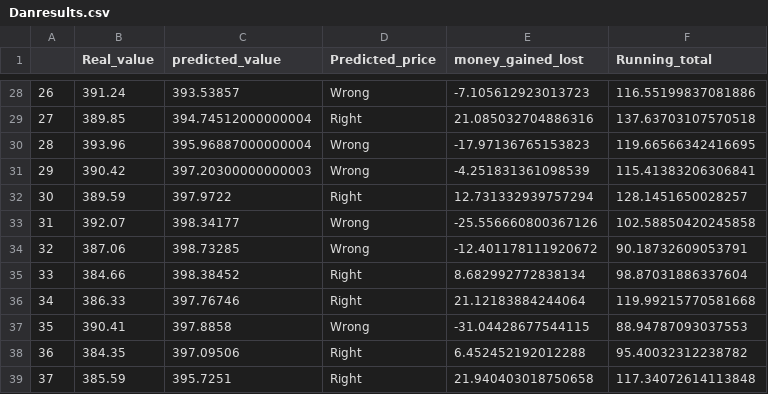
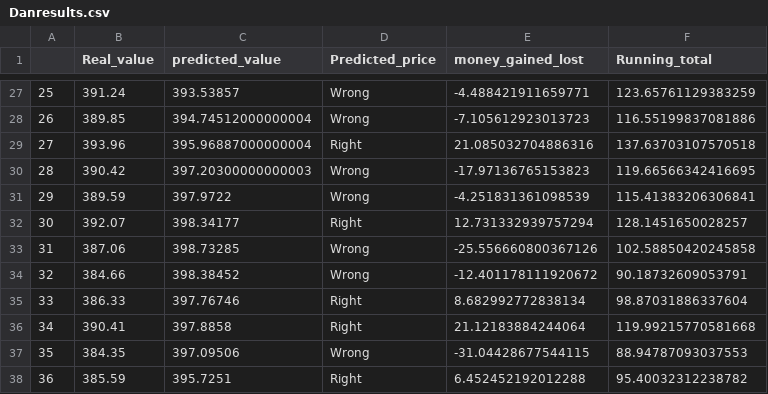
Before and after one commit to djaenicke3/stock_models, a CSV file: Danresults.csv, drawn as a sheet; only a part is shown, gaps mark what is left out; addresses are those after the commit; the diff covers the shown part only; the diff names each change by its address in the sheet, - before the commit and + after, or states it on an @@ line.

Commit message:
corrected the error of right and wrong

```diff
--- a/Danresults.csv
+++ b/Danresults.csv
@@ column A renumbered between rows 2 and 62 @@
-E27 (money_gained_lost): -7.105612923013723
+E27 (money_gained_lost): -4.488421911659771
-F27 (Running_total): 116.55199837081886
+F27 (Running_total): 123.65761129383259
-D28 (Predicted_price): Right
+D28 (Predicted_price): Wrong
-E28 (money_gained_lost): 21.085032704886316
+E28 (money_gained_lost): -7.105612923013723
-F28 (Running_total): 137.63703107570518
+F28 (Running_total): 116.55199837081886
-D29 (Predicted_price): Wrong
+D29 (Predicted_price): Right
-E29 (money_gained_lost): -17.97136765153823
+E29 (money_gained_lost): 21.085032704886316
-F29 (Running_total): 119.66566342416695
+F29 (Running_total): 137.63703107570518
-E30 (money_gained_lost): -4.251831361098539
+E30 (money_gained_lost): -17.97136765153823
-F30 (Running_total): 115.41383206306841
+F30 (Running_total): 119.66566342416695
-D31 (Predicted_price): Right
+D31 (Predicted_price): Wrong
-E31 (money_gained_lost): 12.731332939757294
+E31 (money_gained_lost): -4.251831361098539
-F31 (Running_total): 128.1451650028257
+F31 (Running_total): 115.41383206306841
-D32 (Predicted_price): Wrong
+D32 (Predicted_price): Right
-E32 (money_gained_lost): -25.556660800367126
+E32 (money_gained_lost): 12.731332939757294
-F32 (Running_total): 102.58850420245858
+F32 (Running_total): 128.1451650028257
-E33 (money_gained_lost): -12.401178111920672
+E33 (money_gained_lost): -25.556660800367126
-F33 (Running_total): 90.18732609053791
+F33 (Running_total): 102.58850420245858
-D34 (Predicted_price): Right
+D34 (Predicted_price): Wrong
-E34 (money_gained_lost): 8.682992772838134
+E34 (money_gained_lost): -12.401178111920672
-F34 (Running_total): 98.87031886337604
+F34 (Running_total): 90.18732609053791
-E35 (money_gained_lost): 21.12183884244064
+E35 (money_gained_lost): 8.682992772838134
-F35 (Running_total): 119.99215770581668
+F35 (Running_total): 98.87031886337604
-D36 (Predicted_price): Wrong
+D36 (Predicted_price): Right
-E36 (money_gained_lost): -31.04428677544115
+E36 (money_gained_lost): 21.12183884244064
-F36 (Running_total): 88.94787093037553
+F36 (Running_total): 119.99215770581668
-D37 (Predicted_price): Right
+D37 (Predicted_price): Wrong
-E37 (money_gained_lost): 6.452452192012288
+E37 (money_gained_lost): -31.04428677544115
-F37 (Running_total): 95.40032312238782
+F37 (Running_total): 88.94787093037553
-E38 (money_gained_lost): 21.940403018750658
+E38 (money_gained_lost): 6.452452192012288
-F38 (Running_total): 117.34072614113848
+F38 (Running_total): 95.40032312238782
```
Also changed, not shown: 1 added row, 1 removed row and 117 edited cells elsewhere in this file, 1 other file.
